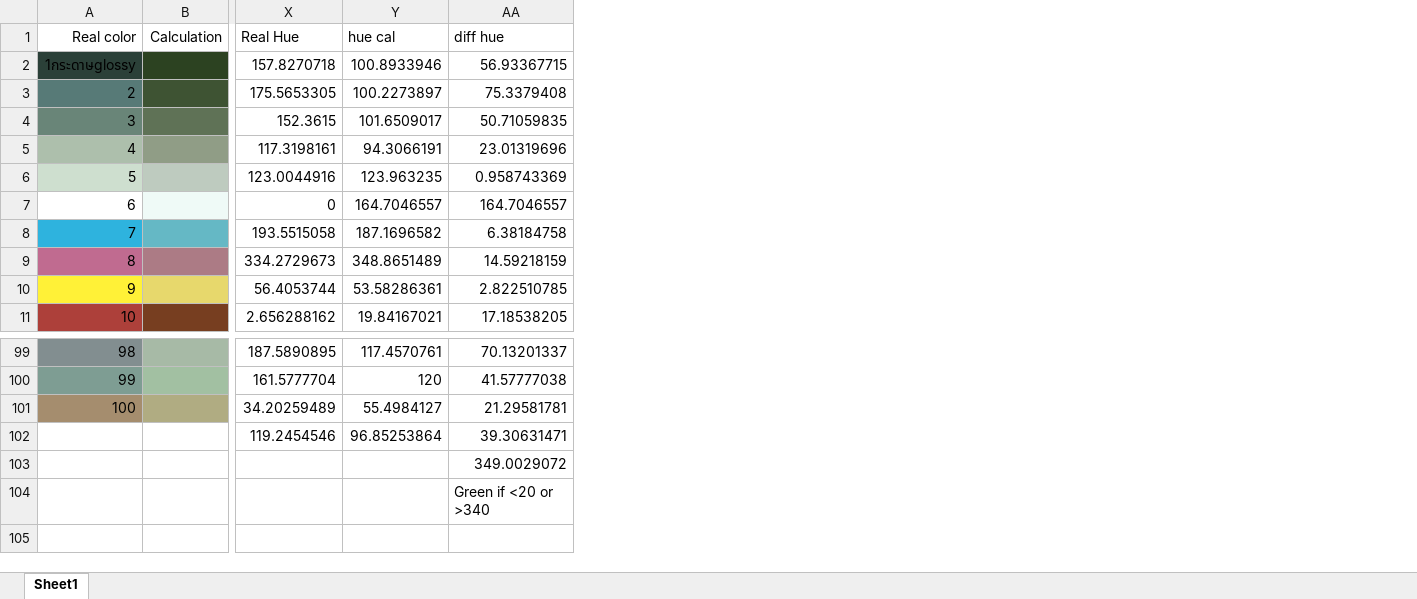
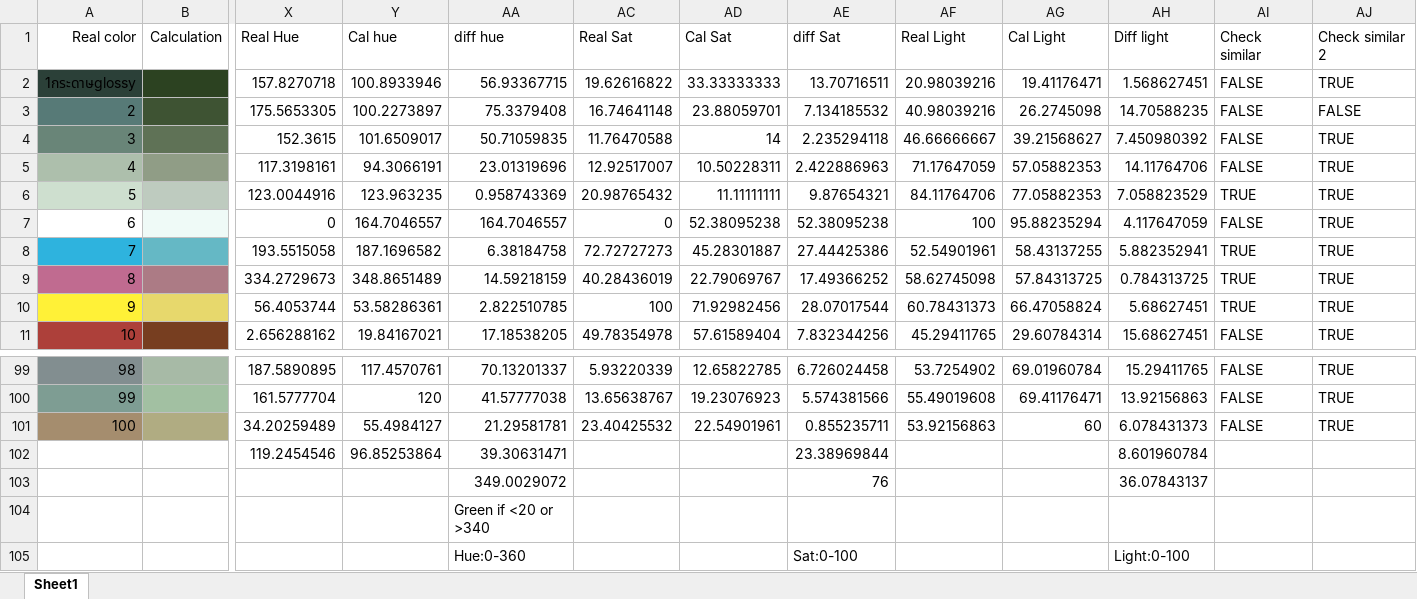
Before and after one commit to NonRoute/2110366_EMBEDDED_SYS_LAB_I_Project, an Excel workbook: sensor_calibrate.xlsm, sheet Sheet1, drawn as a sheet; only a part is shown, gaps mark what is left out; values as stored, in another font and other column widths than the file's, no borders; charts and pictures and conditional formats not drawn; the diff names each change by its address in the sheet, - before the commit and + after, or states it on an @@ line.

Commit message:
Update sensor_calibrate.xlsm

```diff
--- a/sensor_calibrate.xlsm (sheet Sheet1)
+++ b/sensor_calibrate.xlsm (sheet Sheet1)
+column AC, rows 1-11: Real Sat | 19.62616822 | 16.74641148 | 11.76470588 | 12.92517007 | 20.98765432 | 0 | 72.72727273 | 40.28436019 | 100 | 49.78354978; rows 99-101: 5.93220339 | 13.65638767 | 23.40425532
+column AD, rows 1-11: Cal Sat | 33.33333333 | 23.88059701 | 14 | 10.50228311 | 11.11111111 | 52.38095238 | 45.28301887 | 22.79069767 | 71.92982456 | 57.61589404; rows 99-101: 12.65822785 | 19.23076923 | 22.54901961
+column AE, rows 1-11: diff Sat | 13.70716511 | 7.134185532 | 2.235294118 | 2.422886963 | 9.87654321 | 52.38095238 | 27.44425386 | 17.49366252 | 28.07017544 | 7.832344256; rows 99-105: 6.726024458 | 5.574381566 | 0.855235711 | 23.38969844 | 76 |  | Sat:0-100
+column AF, rows 1-11: Real Light | 20.98039216 | 40.98039216 | 46.66666667 | 71.17647059 | 84.11764706 | 100 | 52.54901961 | 58.62745098 | 60.78431373 | 45.29411765; rows 99-101: 53.7254902 | 55.49019608 | 53.92156863
+column AG, rows 1-11: Cal Light | 19.41176471 | 26.2745098 | 39.21568627 | 57.05882353 | 77.05882353 | 95.88235294 | 58.43137255 | 57.84313725 | 66.47058824 | 29.60784314; rows 99-101: 69.01960784 | 69.41176471 | 60
+column AH, rows 1-11: Diff light | 1.568627451 | 14.70588235 | 7.450980392 | 14.11764706 | 7.058823529 | 4.117647059 | 5.882352941 | 0.784313725 | 5.68627451 | 15.68627451; rows 99-105: 15.29411765 | 13.92156863 | 6.078431373 | 8.601960784 | 36.07843137 |  | Light:0-100
+column AI, rows 1-11: Check similar | FALSE | FALSE | FALSE | FALSE | TRUE | FALSE | TRUE | TRUE | TRUE | FALSE; rows 99-101: all FALSE
+column AJ, rows 1-11: Check similar 2 | TRUE | FALSE | TRUE | TRUE | TRUE | TRUE | TRUE | TRUE | TRUE | TRUE; rows 99-101: all TRUE
-Y1: hue cal
+Y1: Cal hue
-AA105: (empty)
+AA105: Hue:0-360
```
Also changed, not shown: charts or pictures.
